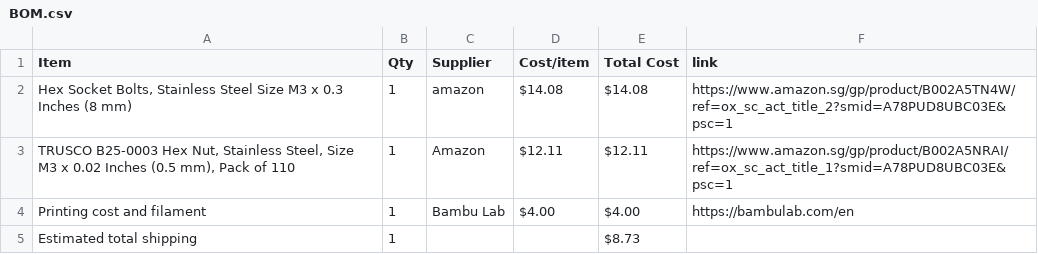
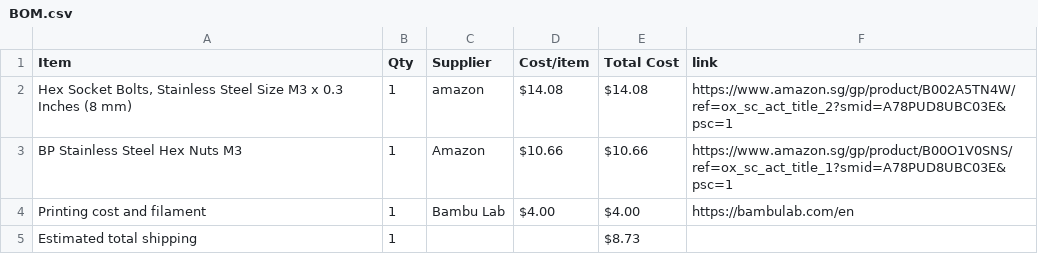
Before and after one commit to NZX37/savemythinkpad, a CSV file: BOM.csv, drawn as a sheet; removed rows and columns are numbered as before the commit, all else as after; the diff names each change by its address in the sheet, - before the commit and + after, or states it on an @@ line.

Commit message:
Sync SaveMyThinkpad from Half Life

```diff
--- a/BOM.csv
+++ b/BOM.csv
-row 3: TRUSCO B25-0003 Hex Nut, Stainless Steel, Size M3 x 0.02 Inches (0.5 mm), Pack of 110 | 1 | Amazon | $12.11 | $12.11 | https://www.amazon.sg/gp/product/B002A5NRAI/ref=ox_sc_act_title_1?smid=A78PUD8UBC03E&psc=1
+row 3: BP Stainless Steel Hex Nuts M3 | 1 | Amazon | $10.66 | $10.66 | https://www.amazon.sg/gp/product/B00O1V0SNS/ref=ox_sc_act_title_1?smid=A78PUD8UBC03E&psc=1
```
